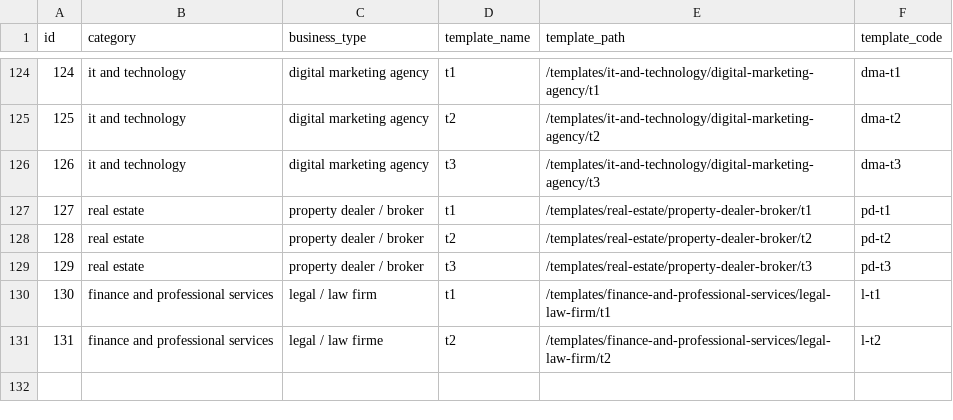
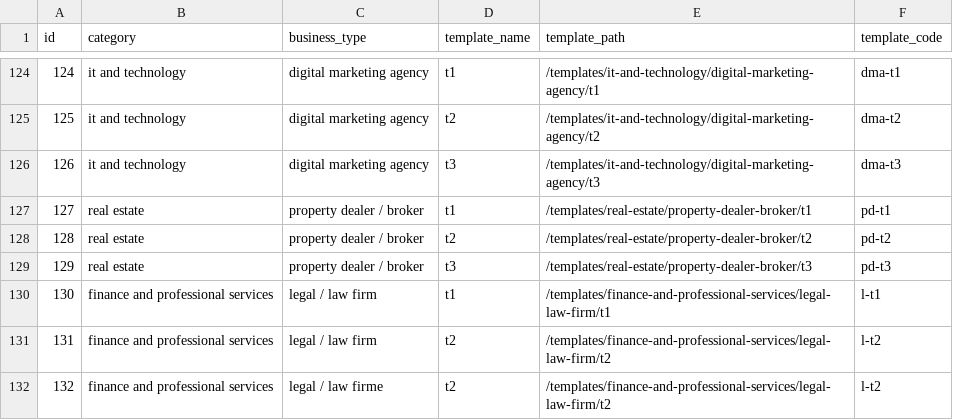
Before and after one commit to relladinesh/AgenticThatWAAS, a CSV file: data csv/business_templates.csv, drawn as a sheet; only a part is shown, gaps mark what is left out; addresses are those after the commit; the diff names each change by its address in the sheet, - before the commit and + after, or states it on an @@ line.

Commit message:
fix

```diff
--- a/data csv/business_templates.csv
+++ b/data csv/business_templates.csv
+row 131: 131 | finance and professional services | legal / law firm | t2 | /templates/finance-and-professional-services/legal-law-firm/t2 | l-t2
@@ column A (id) renumbered from row 132 down @@
```
